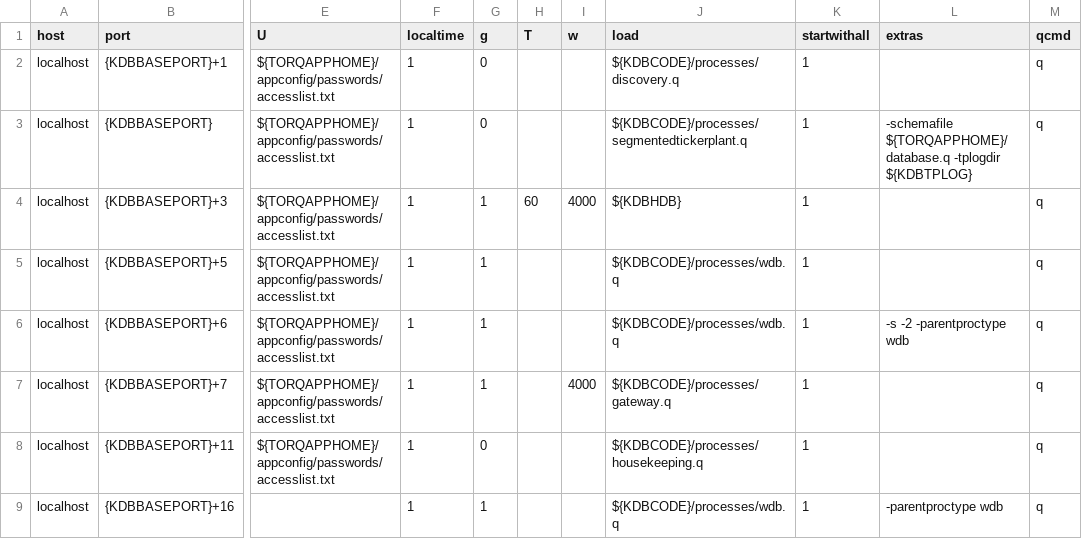
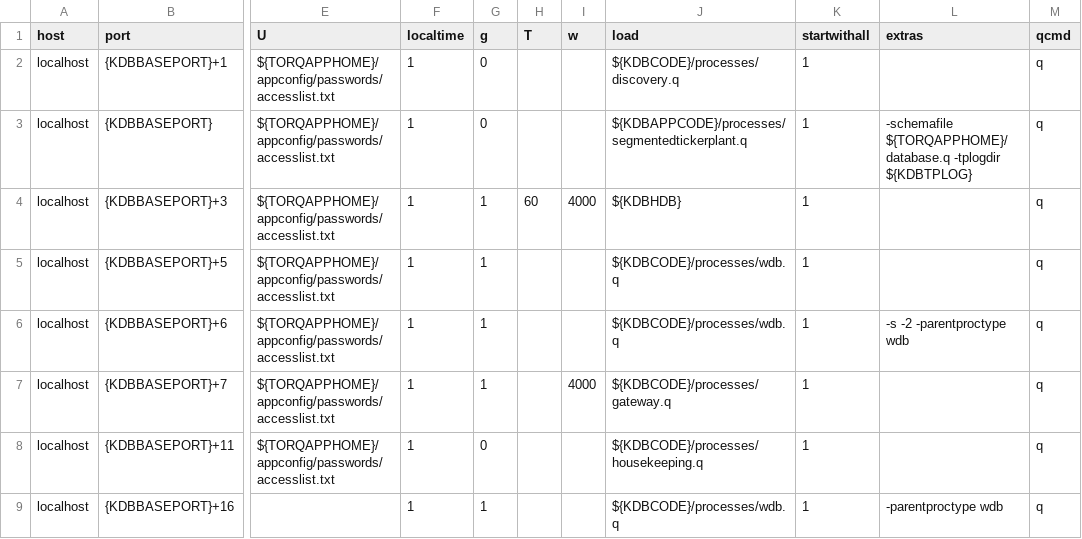
Before and after one commit to shawntao1011/futu_DB, a CSV file: futu_app/appconfig/process.csv, drawn as a sheet; only a part is shown, gaps mark what is left out; the diff names each change by its address in the sheet, - before the commit and + after, or states it on an @@ line.

Commit message:
modify schema and .u.upd data append time logic, follows vanila tick convention;

```diff
--- a/futu_app/appconfig/process.csv
+++ b/futu_app/appconfig/process.csv
-J3 (load): ${KDBCODE}/processes/segmentedtickerplant.q
+J3 (load): ${KDBAPPCODE}/processes/segmentedtickerplant.q
```
Also changed, not shown: 4 other files.
